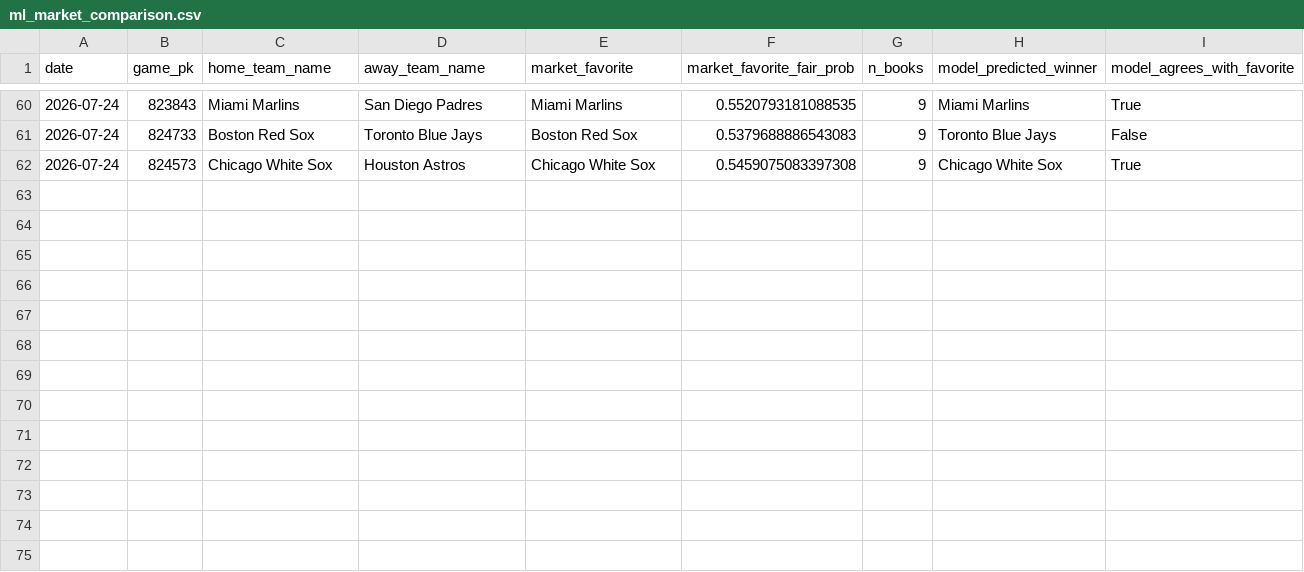
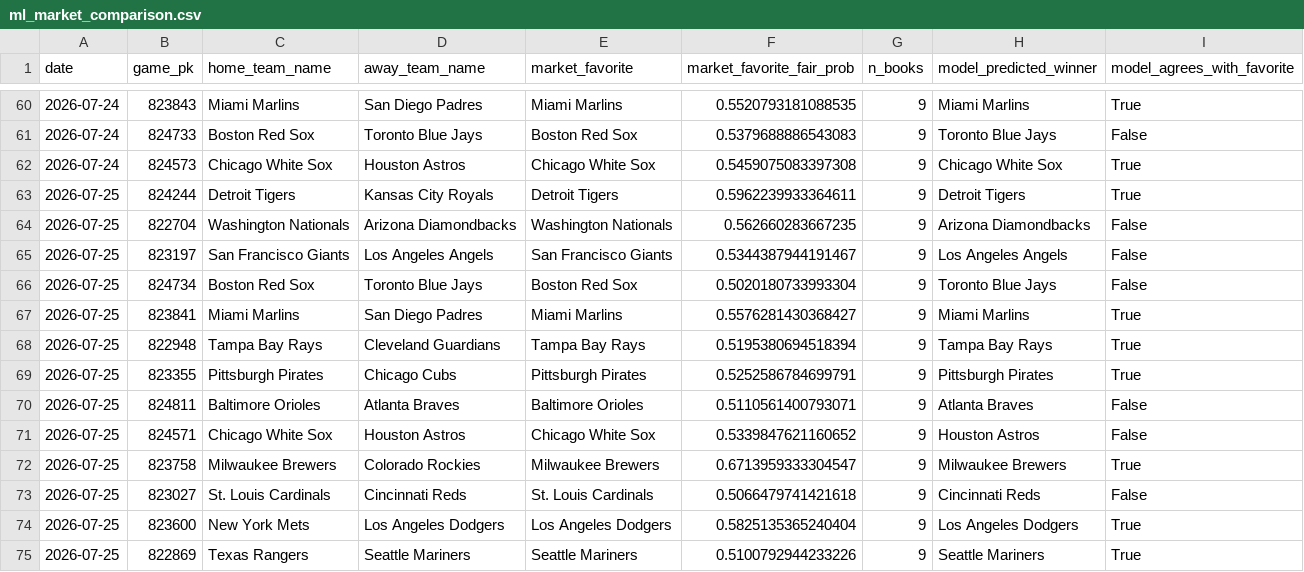
Before and after one commit to jackgoad05-afk/mlb-k-props, a CSV file: output/ml_market_comparison.csv, drawn as a sheet; only a part is shown, gaps mark what is left out; the diff names each change by its address in the sheet, - before the commit and + after, or states it on an @@ line.

```diff
--- a/output/ml_market_comparison.csv
+++ b/output/ml_market_comparison.csv
+row 63: 2026-07-25 | 824244 | Detroit Tigers | Kansas City Royals | Detroit Tigers | 0.5962239933364611 | 9 | Detroit Tigers | True
+row 64: 2026-07-25 | 822704 | Washington Nationals | Arizona Diamondbacks | Washington Nationals | 0.562660283667235 | 9 | Arizona Diamondbacks | False
+row 65: 2026-07-25 | 823197 | San Francisco Giants | Los Angeles Angels | San Francisco Giants | 0.5344387944191467 | 9 | Los Angeles Angels | False
+row 66: 2026-07-25 | 824734 | Boston Red Sox | Toronto Blue Jays | Boston Red Sox | 0.5020180733993304 | 9 | Toronto Blue Jays | False
+row 67: 2026-07-25 | 823841 | Miami Marlins | San Diego Padres | Miami Marlins | 0.5576281430368427 | 9 | Miami Marlins | True
+row 68: 2026-07-25 | 822948 | Tampa Bay Rays | Cleveland Guardians | Tampa Bay Rays | 0.5195380694518394 | 9 | Tampa Bay Rays | True
+row 69: 2026-07-25 | 823355 | Pittsburgh Pirates | Chicago Cubs | Pittsburgh Pirates | 0.5252586784699791 | 9 | Pittsburgh Pirates | True
+row 70: 2026-07-25 | 824811 | Baltimore Orioles | Atlanta Braves | Baltimore Orioles | 0.5110561400793071 | 9 | Atlanta Braves | False
+row 71: 2026-07-25 | 824571 | Chicago White Sox | Houston Astros | Chicago White Sox | 0.5339847621160652 | 9 | Houston Astros | False
+row 72: 2026-07-25 | 823758 | Milwaukee Brewers | Colorado Rockies | Milwaukee Brewers | 0.6713959333304547 | 9 | Milwaukee Brewers | True
+row 73: 2026-07-25 | 823027 | St. Louis Cardinals | Cincinnati Reds | St. Louis Cardinals | 0.5066479741421618 | 9 | Cincinnati Reds | False
+row 74: 2026-07-25 | 823600 | New York Mets | Los Angeles Dodgers | Los Angeles Dodgers | 0.5825135365240404 | 9 | Los Angeles Dodgers | True
+row 75: 2026-07-25 | 822869 | Texas Rangers | Seattle Mariners | Seattle Mariners | 0.5100792944233226 | 9 | Seattle Mariners | True
```
Also changed, not shown: data/raw/pitcher_gamelogs_2026.csv, data/raw/schedule_2026.csv, 9 other files.
